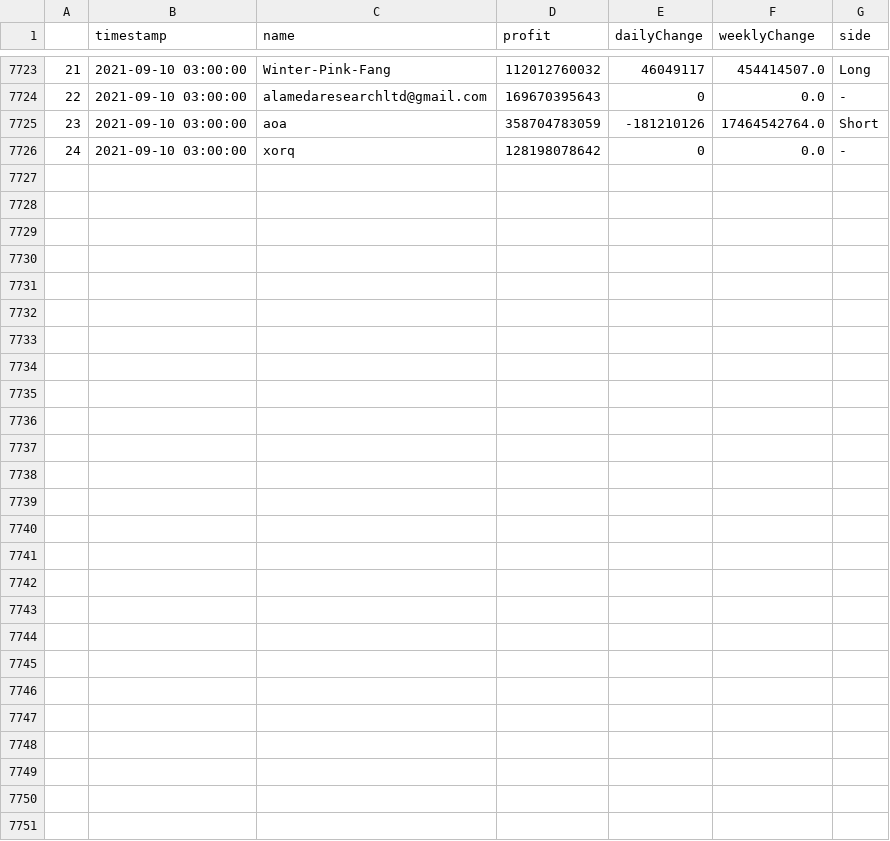
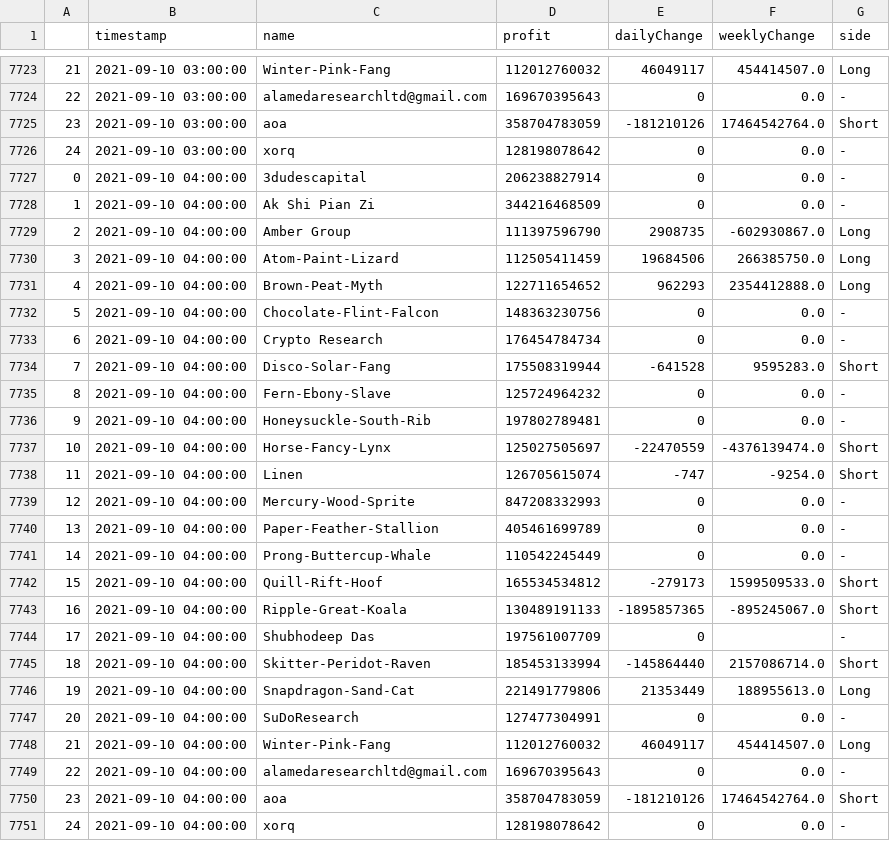
Before and after one commit to karl6885/bitmex-leaderboard-scraper-with-flat, a CSV file: df_output.csv, drawn as a sheet; only a part is shown, gaps mark what is left out.

Commit message:
Flat: latest data (2021-09-10T04:28:57.774Z) {   "date": "2021-09-10T04:28:57.774Z",   "files": [     {       "name": "bitmex-leaderboard.json",       "deltaBytes": 0,       "source": "https://api.btctools.io/api/leaderboard"     },     {       "name": "df_output.csv",       "deltaBytes": 1730,       "source": "https://api.btctools.io/api/leaderboard"     }   ] }

```diff
--- a/df_output.csv
+++ b/df_output.csv
@@ -7726 +7726,26 @@
 24,2021-09-10 03:00:00,xorq,128198078642,0,0.0,-
+0,2021-09-10 04:00:00,3dudescapital,206238827914,0,0.0,-
+1,2021-09-10 04:00:00,Ak Shi Pian Zi,344216468509,0,0.0,-
+2,2021-09-10 04:00:00,Amber Group,111397596790,2908735,-602930867.0,Long
+3,2021-09-10 04:00:00,Atom-Paint-Lizard,112505411459,19684506,266385750.0,Long
+4,2021-09-10 04:00:00,Brown-Peat-Myth,122711654652,962293,2354412888.0,Long
+5,2021-09-10 04:00:00,Chocolate-Flint-Falcon,148363230756,0,0.0,-
+6,2021-09-10 04:00:00,Crypto Research,176454784734,0,0.0,-
+7,2021-09-10 04:00:00,Disco-Solar-Fang,175508319944,-641528,9595283.0,Short
+8,2021-09-10 04:00:00,Fern-Ebony-Slave,125724964232,0,0.0,-
+9,2021-09-10 04:00:00,Honeysuckle-South-Rib,197802789481,0,0.0,-
+10,2021-09-10 04:00:00,Horse-Fancy-Lynx,125027505697,-22470559,-4376139474.0,Short
+11,2021-09-10 04:00:00,Linen,126705615074,-747,-9254.0,Short
+12,2021-09-10 04:00:00,Mercury-Wood-Sprite,847208332993,0,0.0,-
+13,2021-09-10 04:00:00,Paper-Feather-Stallion,405461699789,0,0.0,-
+14,2021-09-10 04:00:00,Prong-Buttercup-Whale,110542245449,0,0.0,-
+15,2021-09-10 04:00:00,Quill-Rift-Hoof,165534534812,-279173,1599509533.0,Short
+16,2021-09-10 04:00:00,Ripple-Great-Koala,130489191133,-1895857365,-895245067.0,Short
+17,2021-09-10 04:00:00,Shubhodeep Das,197561007709,0,,-
+18,2021-09-10 04:00:00,Skitter-Peridot-Raven,185453133994,-145864440,2157086714.0,Short
+19,2021-09-10 04:00:00,Snapdragon-Sand-Cat,221491779806,21353449,188955613.0,Long
+20,2021-09-10 04:00:00,SuDoResearch,127477304991,0,0.0,-
+21,2021-09-10 04:00:00,Winter-Pink-Fang,112012760032,46049117,454414507.0,Long
+22,2021-09-10 04:00:00,alamedaresearchltd@gmail.com,169670395643,0,0.0,-
+23,2021-09-10 04:00:00,aoa,358704783059,-181210126,17464542764.0,Short
+24,2021-09-10 04:00:00,xorq,128198078642,0,0.0,-
```
Also changed, not shown: 1 other file.
